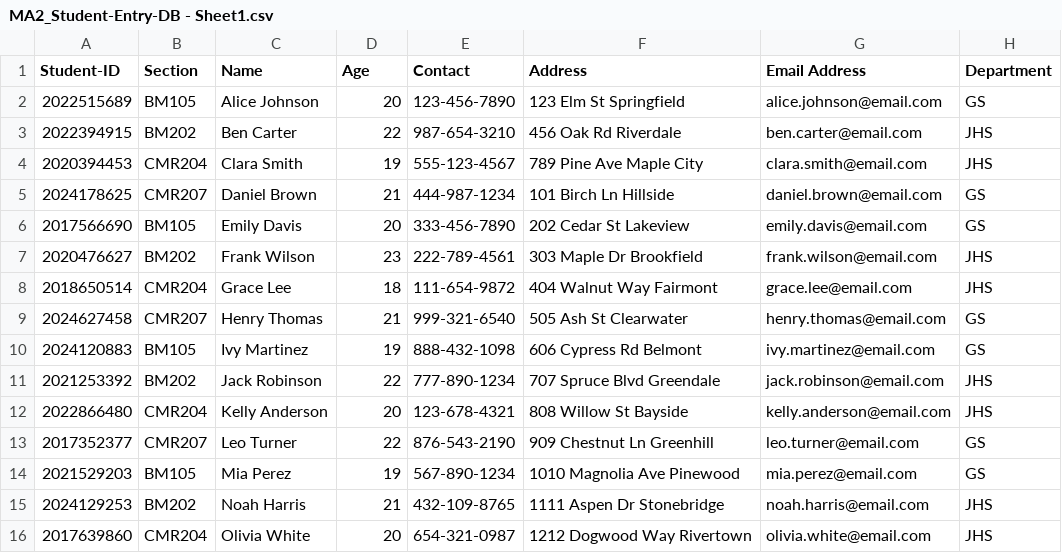
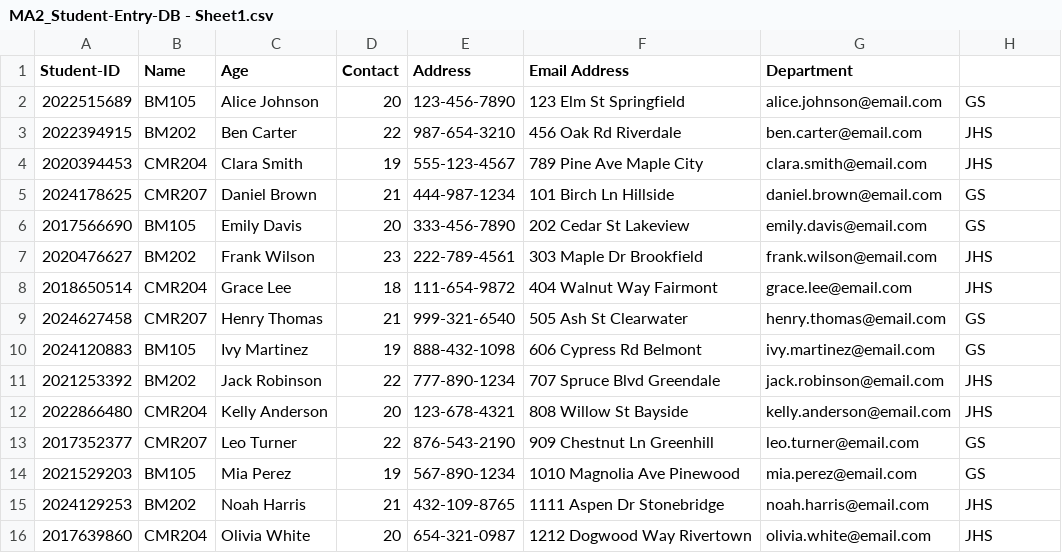
Before and after one commit to KRMeaag-DLSL/final-project-Group2-ooprog, a CSV file: MA2_Student-Entry-DB - Sheet1.csv, drawn as a sheet.

```diff
--- a/MA2_Student-Entry-DB - Sheet1.csv
+++ b/MA2_Student-Entry-DB - Sheet1.csv
@@ -1,2 +1,2 @@
-Student-ID,Section, Name,Age,Contact,Address,Email Address,Department
+Student-ID,Name,Age,Contact,Address,Email Address,Department
 2022515689,BM105,Alice Johnson,20,123-456-7890,"123 Elm St Springfield",alice.johnson@email.com,GS
```
Also changed, not shown: MA2_Deadlines-DB - Sheet1.csv, 9 other files.
